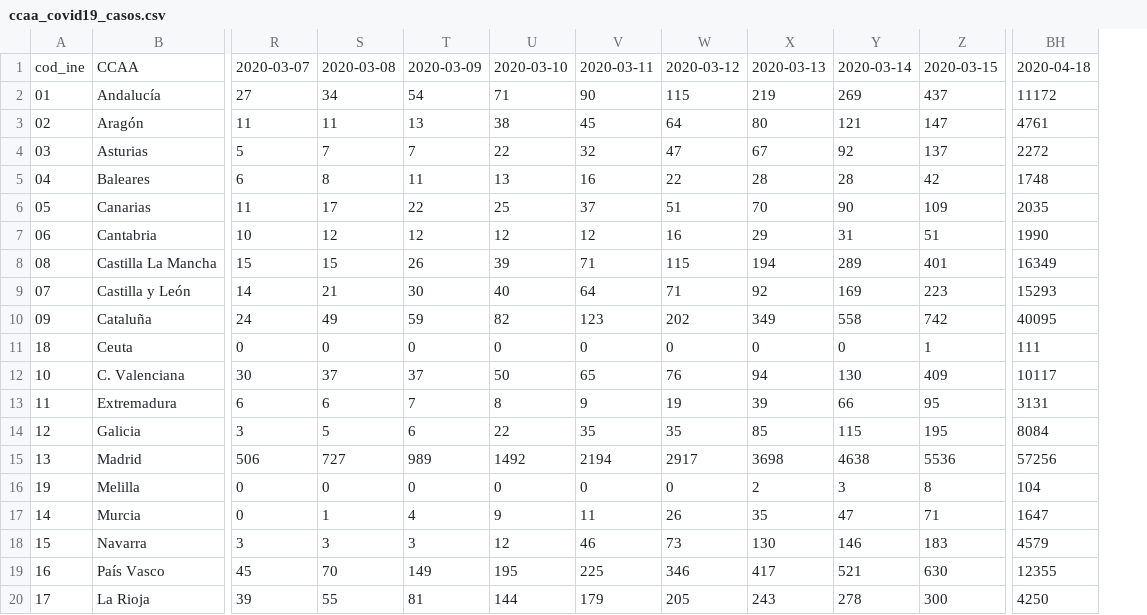
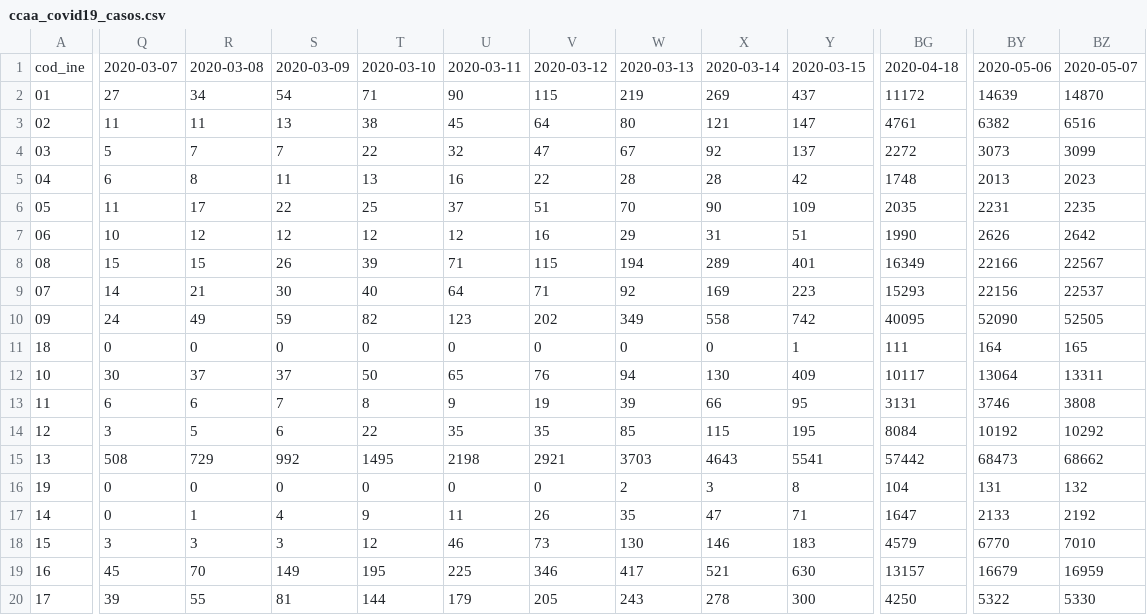
Before and after one commit to nachomcapella/Covid-19-dashboard-with-Shiny, a CSV file: data/ccaa_covid19_casos.csv, drawn as a sheet; only a part is shown, gaps mark what is left out; removed rows and columns are numbered as before the commit, all else as after; the diff covers the shown part only; the diff names each change by its address in the sheet, - before the commit and + after, or states it on an @@ line.

```diff
--- a/data/ccaa_covid19_casos.csv
+++ b/data/ccaa_covid19_casos.csv
-column B, rows 1-20: CCAA | Andalucía | Aragón | Asturias | Baleares | Canarias | Cantabria | Castilla La Mancha | Castilla y León | Cataluña | Ceuta | C. Valenciana | Extremadura | Galicia | Madrid | Melilla | Murcia | Navarra | País Vasco | La Rioja
+column BY, rows 1-20: 2020-05-06 | 14639 | 6382 | 3073 | 2013 | 2231 | 2626 | 22166 | 22156 | 52090 | 164 | 13064 | 3746 | 10192 | 68473 | 131 | 2133 | 6770 | 16679 | 5322
+column BZ, rows 1-20: 2020-05-07 | 14870 | 6516 | 3099 | 2023 | 2235 | 2642 | 22567 | 22537 | 52505 | 165 | 13311 | 3808 | 10292 | 68662 | 132 | 2192 | 7010 | 16959 | 5330
-Q15: 506
+Q15: 508
-R15: 727
+R15: 729
-S15: 989
+S15: 992
-T15: 1492
+T15: 1495
-U15: 2194
+U15: 2198
-V15: 2917
+V15: 2921
-W15: 3698
+W15: 3703
-X15: 4638
+X15: 4643
-Y15: 5536
+Y15: 5541
-BG15: 57256
+BG15: 57442
-BG19: 12355
+BG19: 13157
```
Also changed, not shown: 50 edited cells elsewhere in this file, data/nacional_covid19.csv, 1 other file.
